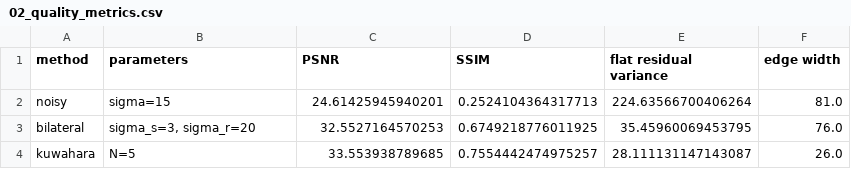
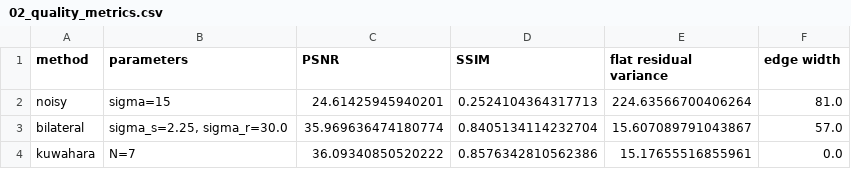
Before and after one commit to Hyperterror/DIP-2, a CSV file: outputs/Q4/tables/02_quality_metrics.csv, drawn as a sheet.

```diff
--- a/outputs/Q4/tables/02_quality_metrics.csv
+++ b/outputs/Q4/tables/02_quality_metrics.csv
@@ -2,3 +2,3 @@ method,parameters,PSNR,SSIM,flat residual variance,edge width
 noisy,sigma=15,24.61425945940201,0.2524104364317713,224.63566700406264,81.0
-bilateral,"sigma_s=3, sigma_r=20",32.5527164570253,0.6749218776011925,35.45960069453795,76.0
-kuwahara,N=5,33.553938789685,0.7554442474975257,28.111131147143087,26.0
+bilateral,"sigma_s=2.25, sigma_r=30.0",35.969636474180774,0.8405134114232704,15.607089791043867,57.0
+kuwahara,N=7,36.09340850520222,0.8576342810562386,15.17655516855961,0.0
```
Also changed, not shown: outputs/Q1/tables/04b_shift_measured_theoretical.csv, outputs/Q3/tables/02_halo_analysis.csv, 45 other files.
